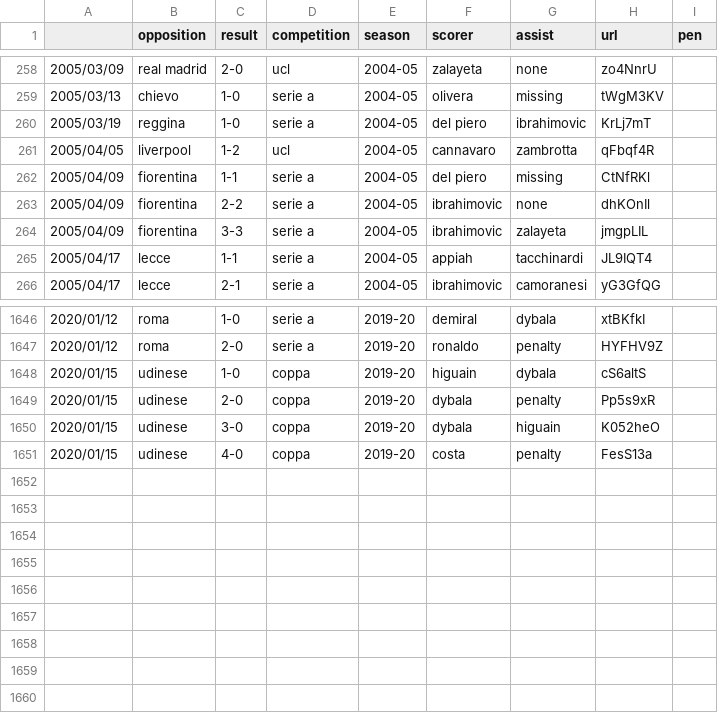
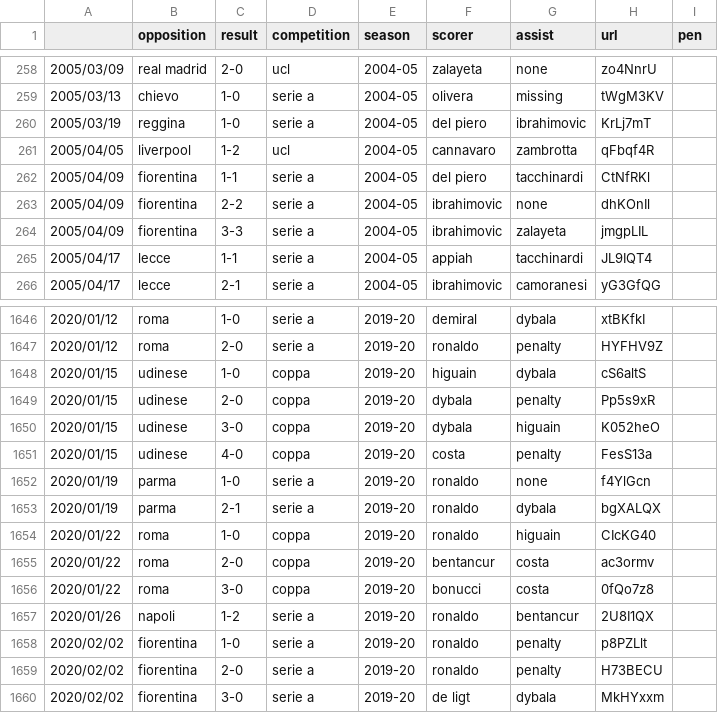
Before and after one commit to poebae/JuveGoalBot, a CSV file: Juve_goals.csv, drawn as a sheet; only a part is shown, gaps mark what is left out.

Commit message:
2020/02/02

```diff
--- a/Juve_goals.csv
+++ b/Juve_goals.csv
@@ -261,3 +261,3 @@
 2005/04/05,liverpool,1-2,ucl,2004-05,cannavaro,zambrotta,qFbqf4R,
-2005/04/09,fiorentina,1-1,serie a,2004-05,del piero,missing,CtNfRKl,
+2005/04/09,fiorentina,1-1,serie a,2004-05,del piero,tacchinardi,CtNfRKl,
 2005/04/09,fiorentina,2-2,serie a,2004-05,ibrahimovic,none,dhKOnIl,
@@ -1651 +1651,10 @@
 2020/01/15,udinese,4-0,coppa,2019-20,costa,penalty,FesS13a,
+2020/01/19,parma,1-0,serie a,2019-20,ronaldo,none,f4YlGcn,
+2020/01/19,parma,2-1,serie a,2019-20,ronaldo,dybala,bgXALQX,
+2020/01/22,roma,1-0,coppa,2019-20,ronaldo,higuain,CIcKG40,
+2020/01/22,roma,2-0,coppa,2019-20,bentancur,costa,ac3ormv,
+2020/01/22,roma,3-0,coppa,2019-20,bonucci,costa,0fQo7z8,
+2020/01/26,napoli,1-2,serie a,2019-20,ronaldo,bentancur,2U8I1QX,
+2020/02/02,fiorentina,1-0,serie a,2019-20,ronaldo,penalty,p8PZLlt,
+2020/02/02,fiorentina,2-0,serie a,2019-20,ronaldo,penalty,H73BECU,
+2020/02/02,fiorentina,3-0,serie a,2019-20,de ligt,dybala,MkHYxxm,
```
